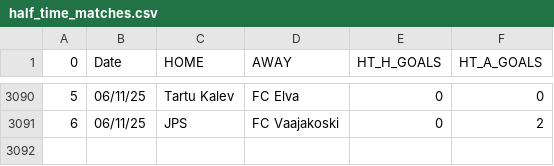
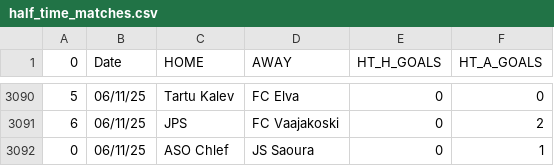
Before and after one commit to JOSPHATT/Finished_Matches, a CSV file: half_time_matches.csv, drawn as a sheet; only a part is shown, gaps mark what is left out; the diff names each change by its address in the sheet, - before the commit and + after, or states it on an @@ line.

```diff
--- a/half_time_matches.csv
+++ b/half_time_matches.csv
+row 3092: 0 | 06/11/25 | ASO Chlef | JS Saoura | 0 | 1
```
